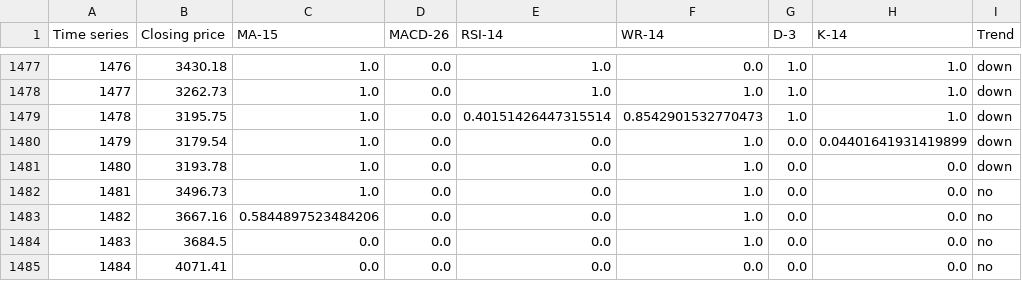
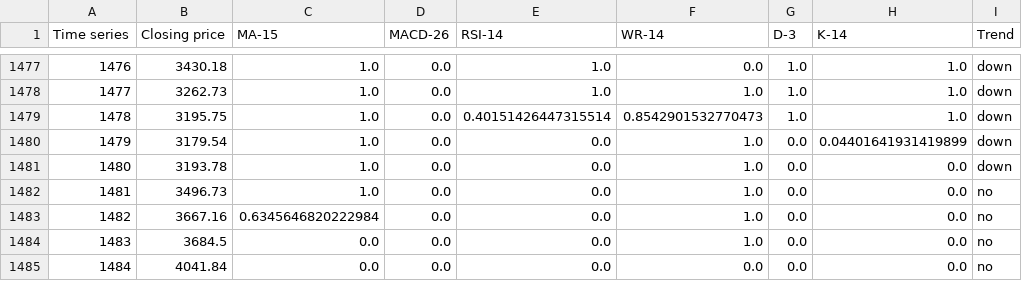
Before and after one commit to JulianaOsi/crypta, a CSV file: data.csv, drawn as a sheet; only a part is shown, gaps mark what is left out; the diff names each change by its address in the sheet, - before the commit and + after, or states it on an @@ line.

```diff
--- a/data.csv
+++ b/data.csv
-C1483 (MA-15): 0.5844897523484206
+C1483 (MA-15): 0.6345646820222984
-B1485 (Closing price): 4071.41
+B1485 (Closing price): 4041.84
```
Also changed, not shown: OTri.csv, indicators.csv, 1 other file.
